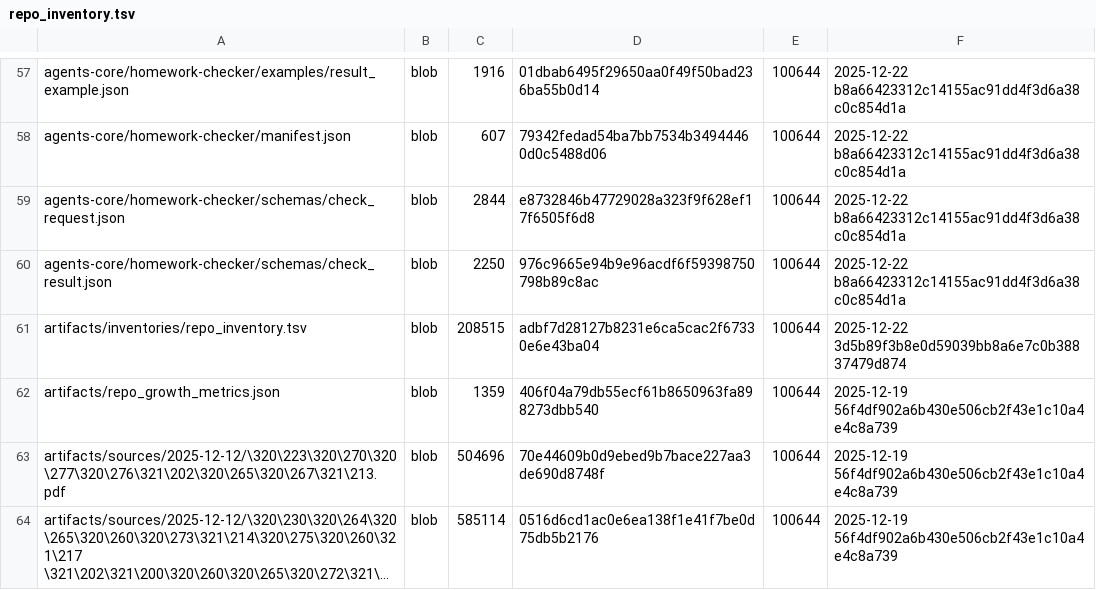
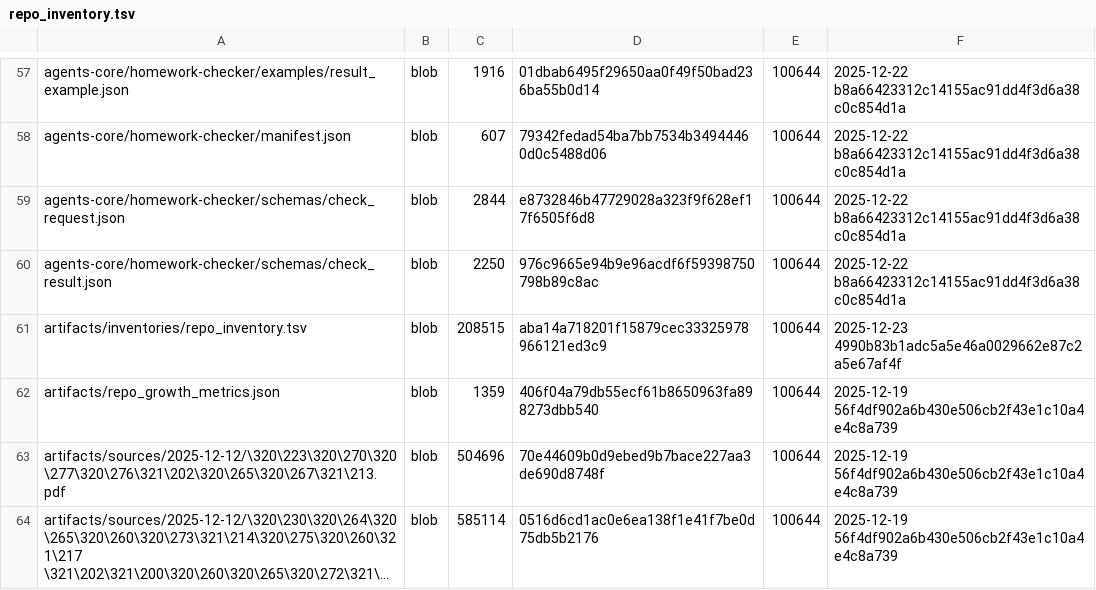
Before and after one commit to TserenTserenov/DS-ecosystem-development, a TSV file: artifacts/inventories/repo_inventory.tsv, drawn as a sheet; only a part is shown, gaps mark what is left out; long unchanged cells end in ….

Commit message:
chore: add repo inventory

```diff
--- a/artifacts/inventories/repo_inventory.tsv
+++ b/artifacts/inventories/repo_inventory.tsv
@@ -60,3 +60,3 @@ agents-core/homework-checker/schemas/check_request.json	blob	2844	e8732846b47729
 agents-core/homework-checker/schemas/check_result.json	blob	2250	976c9665e94b9e96acdf6f59398750798b89c8ac	100644	2025-12-22 b8a66423312c14155ac91dd4f3d6a38c0c854d1a
-artifacts/inventories/repo_inventory.tsv	blob	208515	adbf7d28127b8231e6ca5cac2f67330e6e43ba04	100644	2025-12-22 3d5b89f3b8e0d59039bb8a6e7c0b38837479d874
+artifacts/inventories/repo_inventory.tsv	blob	208515	aba14a718201f15879cec33325978966121ed3c9	100644	2025-12-23 4990b83b1adc5a5e46a0029662e87c2a5e67af4f
 artifacts/repo_growth_metrics.json	blob	1359	406f04a79db55ecf61b8650963fa898273dbb540	100644	2025-12-19 56f4df902a6b430e506cb2f43e1c10a4e4c8a739
```
